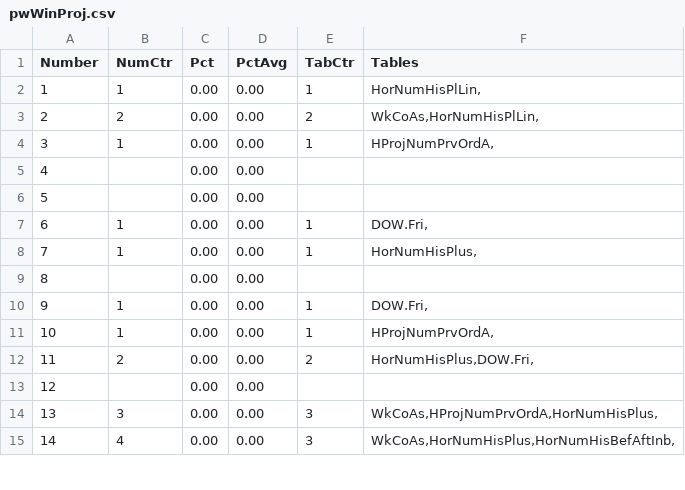
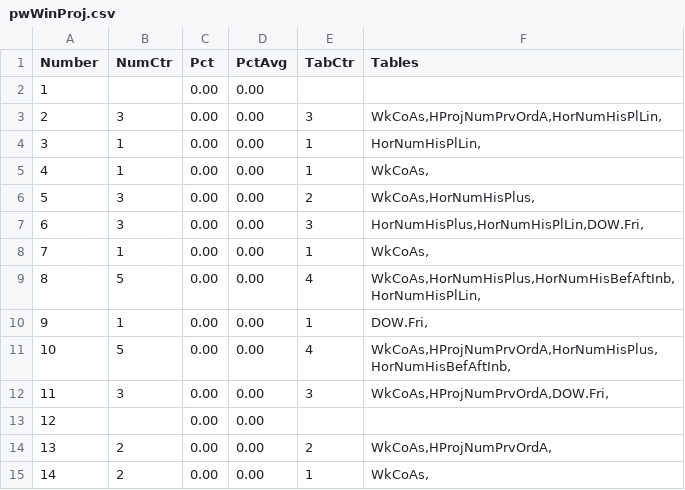
Before and after one commit to csnlcbtt/wix, a CSV file: csv/pwWinProj.csv, drawn as a sheet; only a part is shown; the diff covers the shown part only.

```diff
--- a/csv/pwWinProj.csv
+++ b/csv/pwWinProj.csv
@@ -1,15 +1,15 @@
 "Number","NumCtr","Pct","PctAvg","TabCtr","Tables"
-1,1,0.00,0.00,1,"HorNumHisPlLin,"
-2,2,0.00,0.00,2,"WkCoAs,HorNumHisPlLin,"
-3,1,0.00,0.00,1,"HProjNumPrvOrdA,"
-4,,0.00,0.00,,
-5,,0.00,0.00,,
-6,1,0.00,0.00,1,"DOW.Fri,"
-7,1,0.00,0.00,1,"HorNumHisPlus,"
-8,,0.00,0.00,,
+1,,0.00,0.00,,
+2,3,0.00,0.00,3,"WkCoAs,HProjNumPrvOrdA,HorNumHisPlLin,"
+3,1,0.00,0.00,1,"HorNumHisPlLin,"
+4,1,0.00,0.00,1,"WkCoAs,"
+5,3,0.00,0.00,2,"WkCoAs,HorNumHisPlus,"
+6,3,0.00,0.00,3,"HorNumHisPlus,HorNumHisPlLin,DOW.Fri,"
+7,1,0.00,0.00,1,"WkCoAs,"
+8,5,0.00,0.00,4,"WkCoAs,HorNumHisPlus,HorNumHisBefAftInb,HorNumHisPlLin,"
 9,1,0.00,0.00,1,"DOW.Fri,"
-10,1,0.00,0.00,1,"HProjNumPrvOrdA,"
-11,2,0.00,0.00,2,"HorNumHisPlus,DOW.Fri,"
+10,5,0.00,0.00,4,"WkCoAs,HProjNumPrvOrdA,HorNumHisPlus,HorNumHisBefAftInb,"
+11,3,0.00,0.00,3,"WkCoAs,HProjNumPrvOrdA,DOW.Fri,"
 12,,0.00,0.00,,
-13,3,0.00,0.00,3,"WkCoAs,HProjNumPrvOrdA,HorNumHisPlus,"
-14,4,0.00,0.00,3,"WkCoAs,HorNumHisPlus,HorNumHisBefAftInb,"
+13,2,0.00,0.00,2,"WkCoAs,HProjNumPrvOrdA,"
+14,2,0.00,0.00,1,"WkCoAs,"
```
Also changed, not shown: 54 edited cells elsewhere in this file, csv/p2hznhist.csv, csv/p4hznhist.csv, 44 other files.
